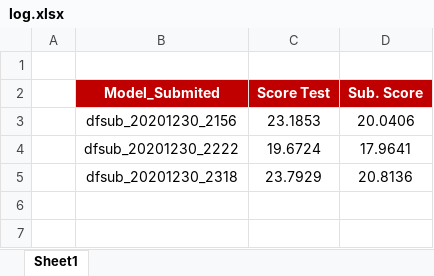
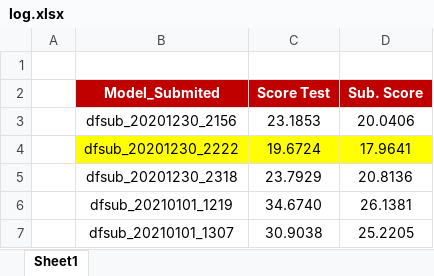
Before and after one commit to joaogouveia18/WindSpeeds_TropicalStorms_Prediction_with_NeuralNetworks, an Excel workbook: submissions/log.xlsx, sheet Sheet1, drawn as a sheet; values as stored, in another font and other column widths than the file's, no borders; the diff names each change by its address in the sheet, - before the commit and + after, or states it on an @@ line.

```diff
--- a/submissions/log.xlsx (sheet Sheet1)
+++ b/submissions/log.xlsx (sheet Sheet1)
-B4:D4 fill: none
+B4:D4 fill: #FFFF00
+row 6:  | dfsub_20210101_1219 | 34.6740 | 26.1381
+row 7:  | dfsub_20210101_1307 | 30.9038 | 25.2205
```
Also changed, not shown: 9 other files.
